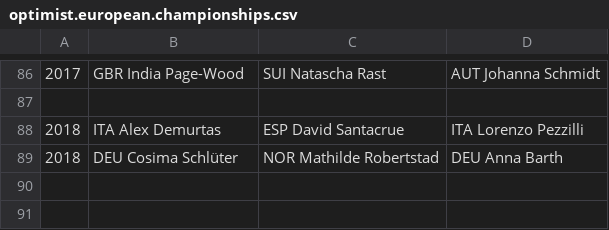
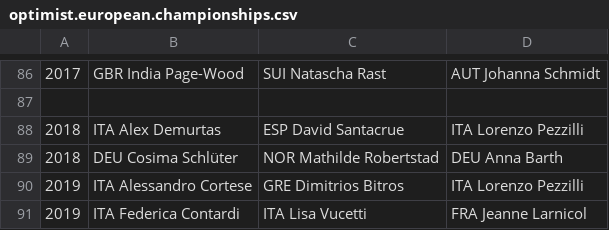
Before and after one commit to iworks/sailing-results, a CSV file: optimist.european.championships.csv, drawn as a sheet; only a part is shown, gaps mark what is left out.

Commit message:
Optimist EC 2019

```diff
--- a/optimist.european.championships.csv
+++ b/optimist.european.championships.csv
@@ -89 +89,3 @@
 2018,DEU Cosima Schlüter,NOR Mathilde Robertstad,DEU Anna Barth
+2019,ITA Alessandro Cortese,GRE Dimitrios Bitros,ITA Lorenzo Pezzilli
+2019,ITA Federica Contardi,ITA Lisa Vucetti,FRA Jeanne Larnicol
```
